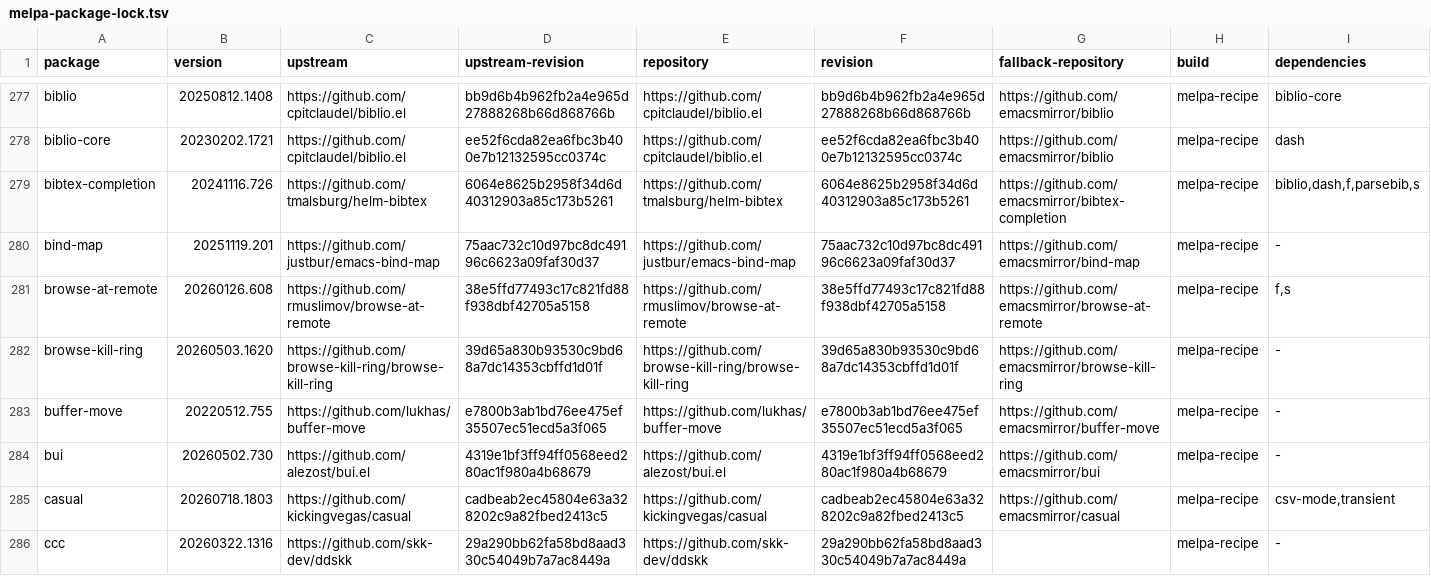
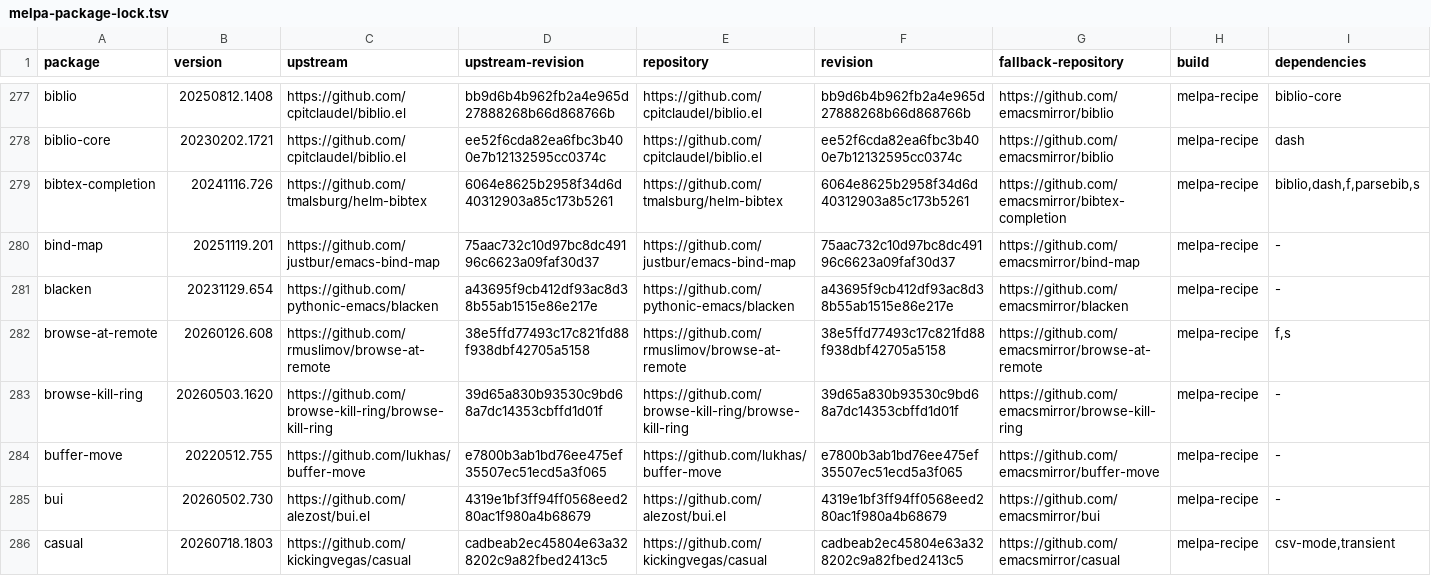
Before and after one commit to ArthurHeymans/neomacs, a TSV file: neomacs-melpa-test-support/melpa-package-lock.tsv, drawn as a sheet; only a part is shown, gaps mark what is left out; the shorter side is filled out with more unchanged rows; the diff names each change by its address in the sheet, - before the commit and + after, or states it on an @@ line.

Commit message:
test(melpa): cover blacken

```diff
--- a/neomacs-melpa-test-support/melpa-package-lock.tsv
+++ b/neomacs-melpa-test-support/melpa-package-lock.tsv
+row 281: blacken | 20231129.654 | https://github.com/pythonic-emacs/blacken | a43695f9cb412df93ac8d38b55ab1515e86e217e | https://github.com/pythonic-emacs/blacken | a43695f9cb412df93ac8d38b55ab1515e86e217e | https://github.com/emacsmirror/blacken | melpa-recipe | -
```
Also changed, not shown: neomacs-melpa-tests/melpa-top500-roadmap.tsv, 4 other files.
